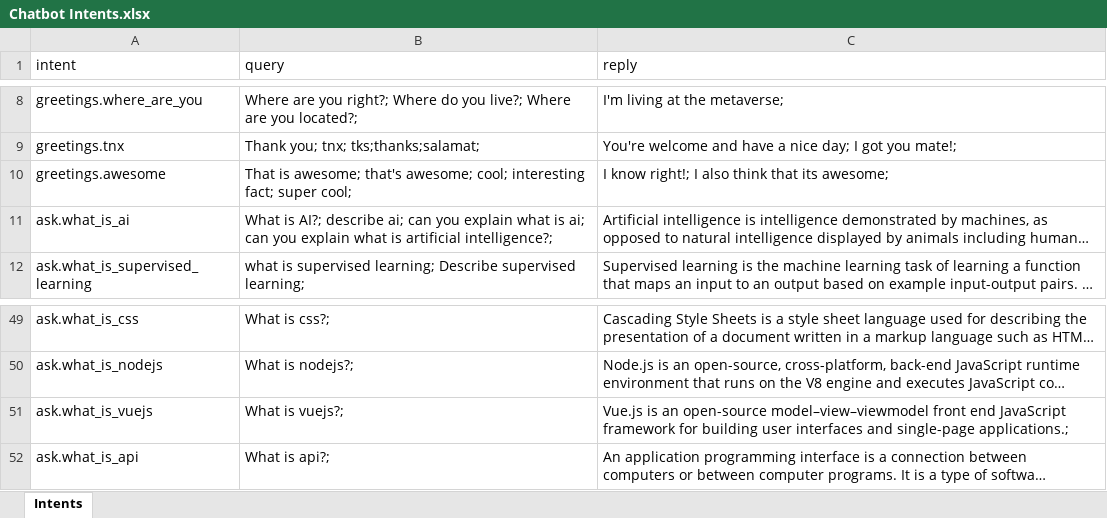
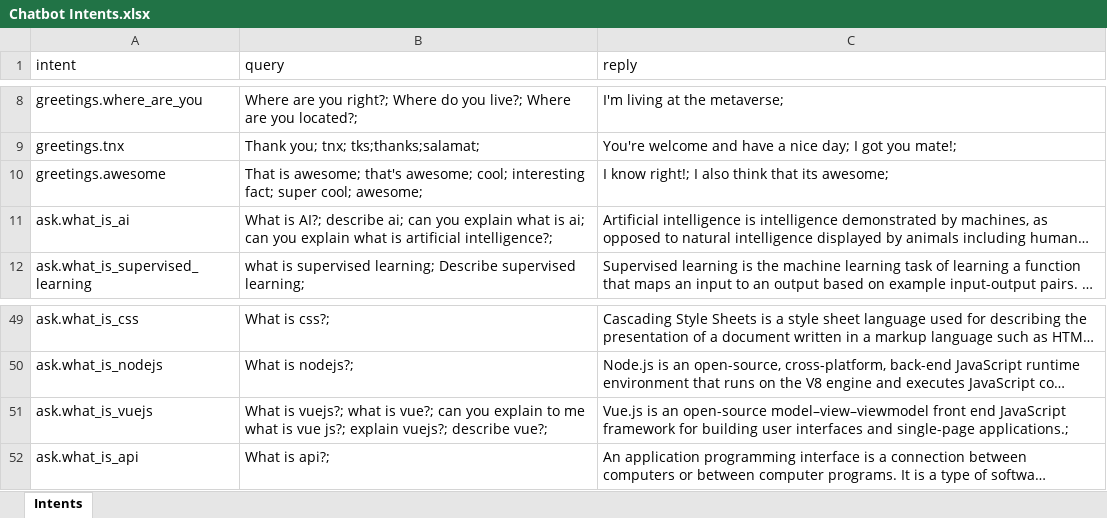
Before and after one commit to allanchua101/hau-ai-powered-lms, an Excel workbook: content/Chatbot Intents.xlsx, sheet Intents, drawn as a sheet; only a part is shown, gaps mark what is left out; long unchanged cells end in …; values as stored, in another font and other column widths than the file's, no borders; the diff names each change by its address in the sheet, - before the commit and + after, or states it on an @@ line.

```diff
--- a/content/Chatbot Intents.xlsx (sheet Intents)
+++ b/content/Chatbot Intents.xlsx (sheet Intents)
-B10 (query): …super cool;
+B10 (query): …super cool; awesome;
-B51 (query): …is vuejs?;
+B51 (query): …is vuejs?; what is vue?; can you explain to me what is vue js?; explain vuejs?; describe vue?;
```
Also changed, not shown: 20 other files.
